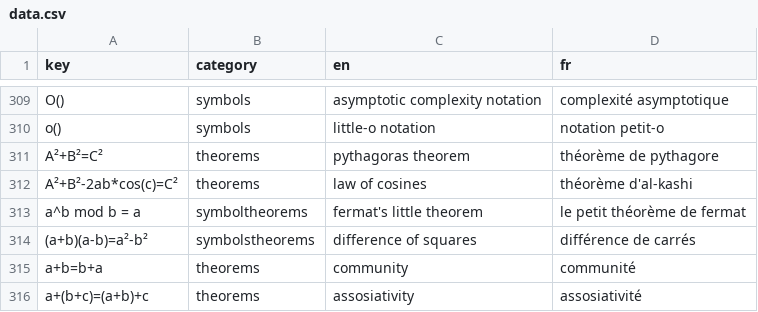
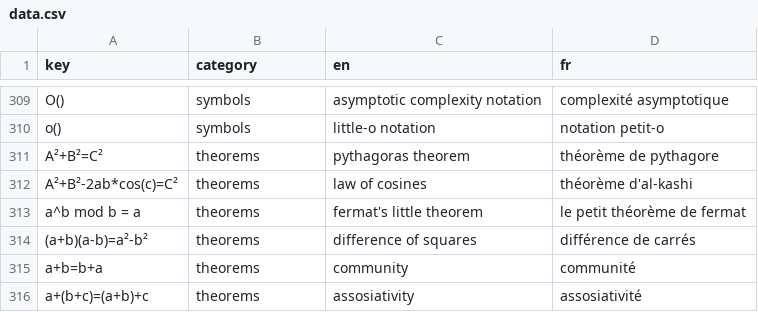
Before and after one commit to Restitutor/RandomCatch, a CSV file: data.csv, drawn as a sheet; only a part is shown, gaps mark what is left out.

Commit message:
fix category (2)

```diff
--- a/data.csv
+++ b/data.csv
@@ -312,4 +312,4 @@ A²+B²=C²,theorems,pythagoras theorem,théorème de pythagore
 A²+B²-2ab*cos(c)=C²,theorems,law of cosines,théorème d'al-kashi
-a^b mod b = a,symboltheorems,fermat's little theorem,le petit théorème de fermat
-(a+b)(a-b)=a²-b²,symbolstheorems,difference of squares,différence de carrés
+a^b mod b = a,theorems,fermat's little theorem,le petit théorème de fermat
+(a+b)(a-b)=a²-b²,theorems,difference of squares,différence de carrés
 a+b=b+a,theorems,community,communité
```
